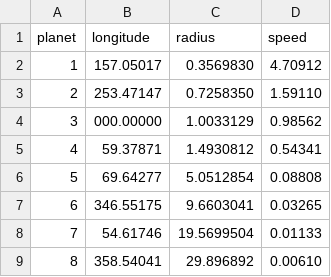
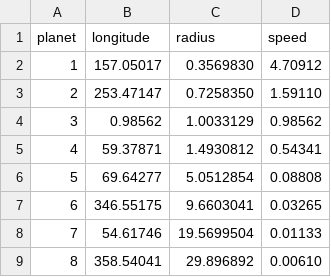
Before and after one commit to hbprosper/CompPhysLab, a CSV file: exercises/04_gravity/planets-10-23-24.csv, drawn as a sheet; the diff names each change by its address in the sheet, - before the commit and + after, or states it on an @@ line.

Commit message:
fix exercise 04

```diff
--- a/exercises/04_gravity/planets-10-23-24.csv
+++ b/exercises/04_gravity/planets-10-23-24.csv
-B4 (longitude): 000.00000
+B4 (longitude): 0.98562
```
Also changed, not shown: 1 other file.
